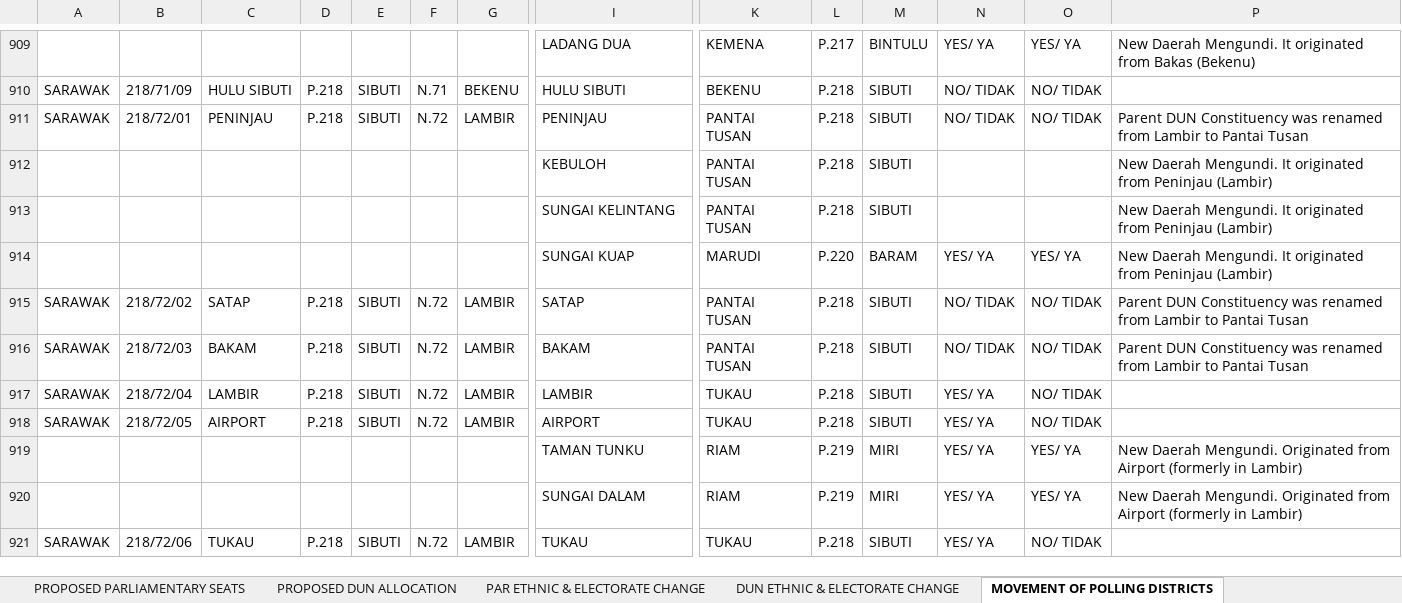
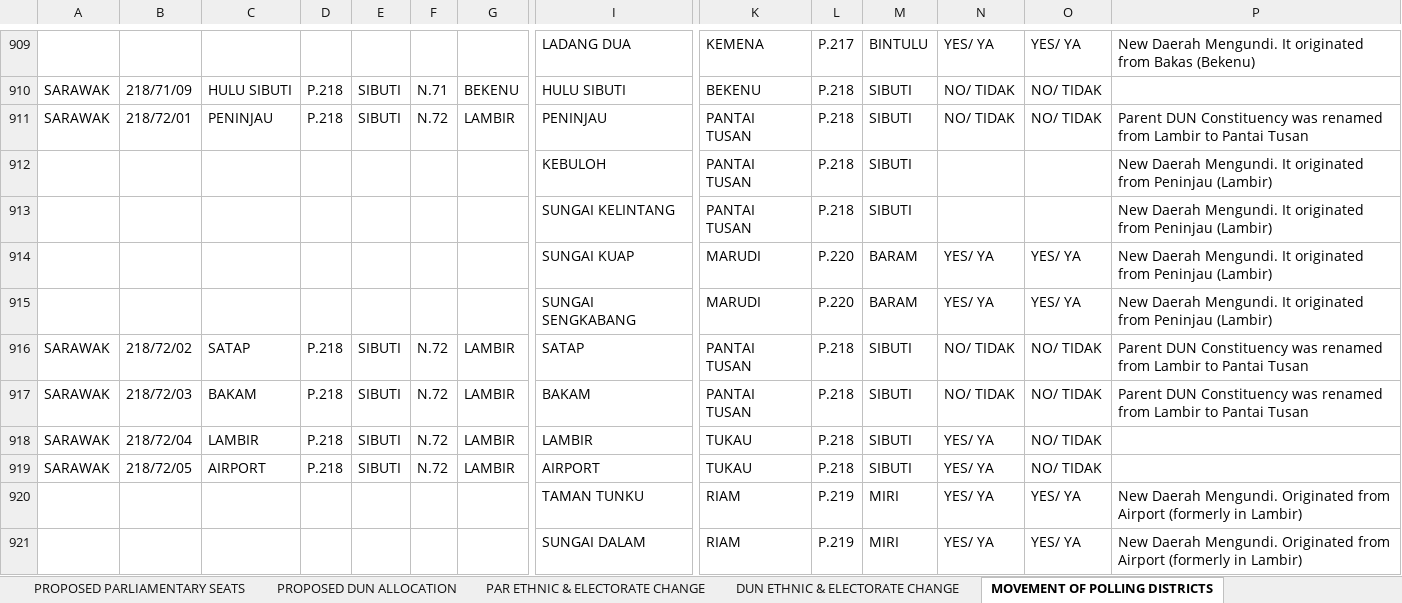
Before and after one commit to TindakMalaysia/Historical-Redelineation-Exercises-of-Malaysia, an Excel workbook: 2025 Redelineation Exercise of Sarawak/LAPORAN CADANGAN GPS/GPS PROPOSAL (FOR GITHUB).xlsx, sheet MOVEMENT OF POLLING DISTRICTS, drawn as a sheet; only a part is shown, gaps mark what is left out; the shorter side is filled out with more unchanged rows; values as stored, in another font and other column widths than the file's, no borders; conditional formats not drawn; rows hold the shown columns only; the diff names each change by its address in the sheet, - before the commit and + after, or states it on an @@ line.

Commit message:
Add files via upload

```diff
--- a/2025 Redelineation Exercise of Sarawak/LAPORAN CADANGAN GPS/GPS PROPOSAL (FOR GITHUB).xlsx (sheet MOVEMENT OF POLLING DISTRICTS)
+++ b/2025 Redelineation Exercise of Sarawak/LAPORAN CADANGAN GPS/GPS PROPOSAL (FOR GITHUB).xlsx (sheet MOVEMENT OF POLLING DISTRICTS)
+row 915:  |  |  |  |  |  |  | SUNGAI SENGKABANG | MARUDI | P.220 | BARAM | YES/ YA | YES/ YA | New Daerah Mengundi. It originated from Peninjau (Lambir)
```
